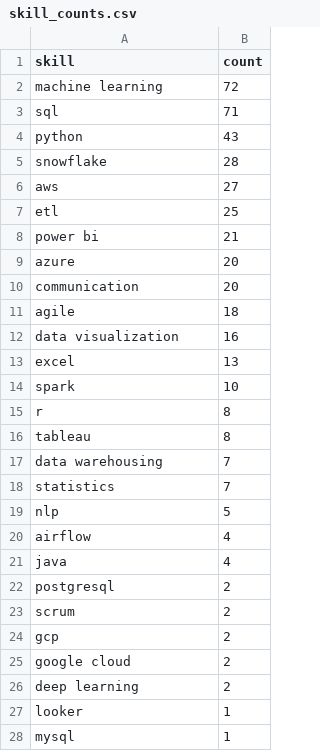
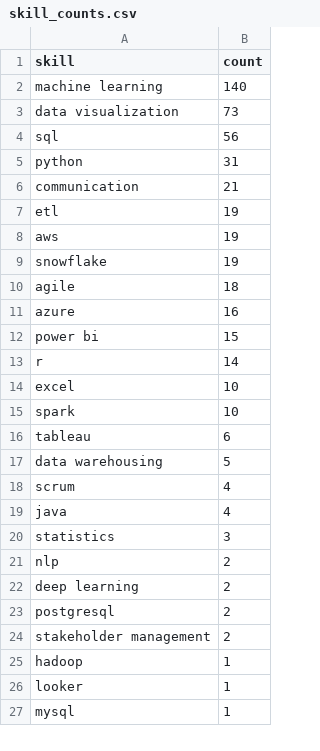
Before and after one commit to Maneeshraja19/job-market-intelligence, a CSV file: data/processed/skill_counts.csv, drawn as a sheet; only a part is shown; the diff covers the shown part only.

```diff
--- a/data/processed/skill_counts.csv
+++ b/data/processed/skill_counts.csv
@@ -1,27 +1,26 @@
 skill,count
-machine learning,72
-sql,71
-python,43
-snowflake,28
-aws,27
-etl,25
-power bi,21
-azure,20
-communication,20
+machine learning,140
+data visualization,73
+sql,56
+python,31
+communication,21
+etl,19
+aws,19
+snowflake,19
 agile,18
-data visualization,16
-excel,13
+azure,16
+power bi,15
+r,14
+excel,10
 spark,10
-r,8
-tableau,8
-data warehousing,7
-statistics,7
-nlp,5
-airflow,4
+tableau,6
+data warehousing,5
+scrum,4
 java,4
+statistics,3
+nlp,2
+deep learning,2
 postgresql,2
-scrum,2
-gcp,2
-google cloud,2
-deep learning,2
+stakeholder management,2
+hadoop,1
 looker,1
```
Also changed, not shown: 2 removed rows and 2 edited cells elsewhere in this file, 1 other file.
